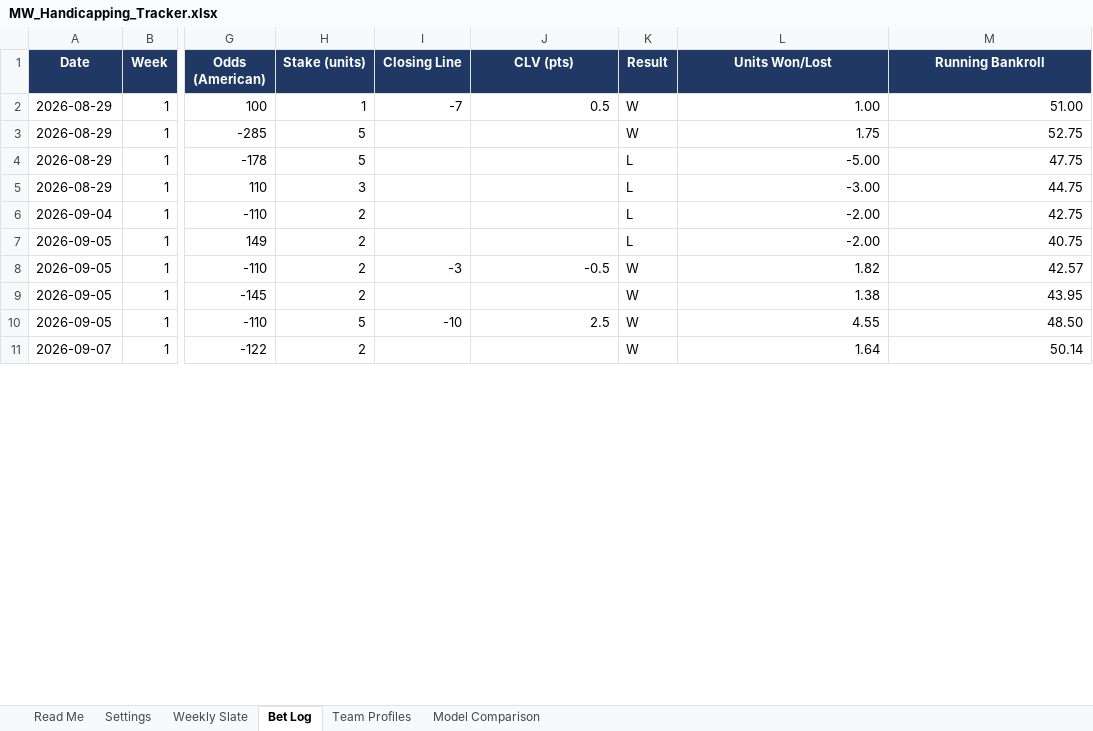
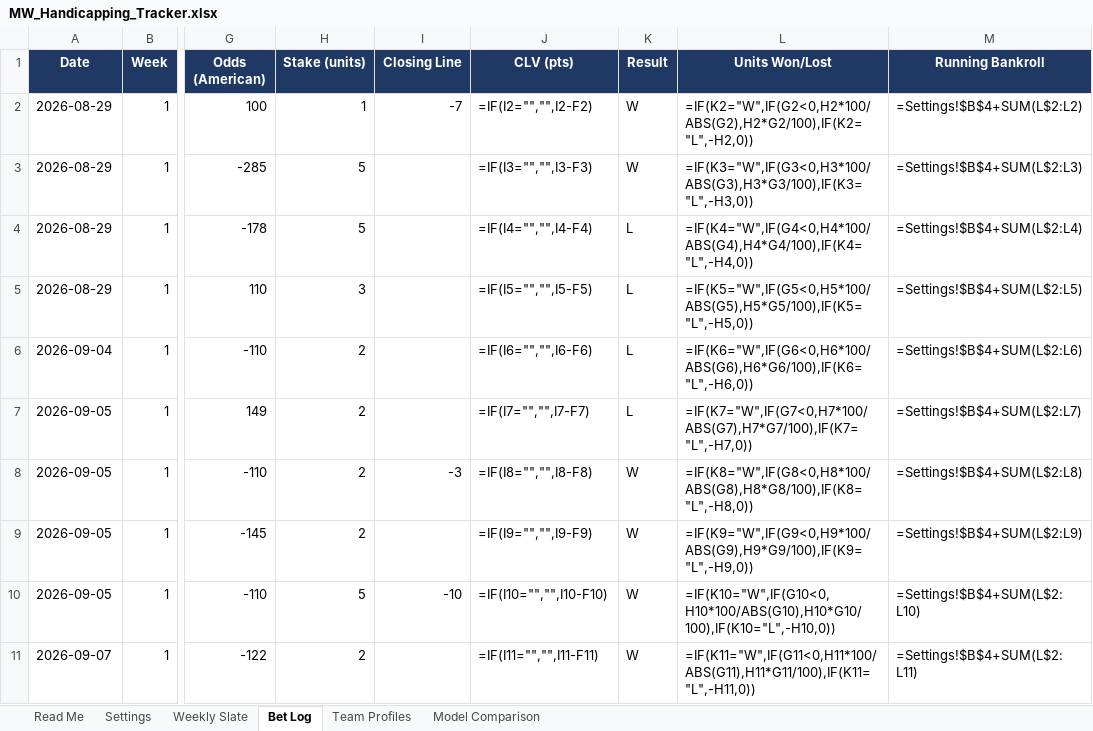
Before and after one commit to colea223/mdubcapping, an Excel workbook: excel/MW_Handicapping_Tracker.xlsx, sheet Bet Log, drawn as a sheet; only a part is shown, gaps mark what is left out; values as stored, in another font and other column widths than the file's, no borders; formulas without a stored value are shown as written; the diff covers the shown part only; the diff names each change by its address in the sheet, - before the commit and + after, or states it on an @@ line.

```diff
--- a/excel/MW_Handicapping_Tracker.xlsx (sheet Bet Log)
+++ b/excel/MW_Handicapping_Tracker.xlsx (sheet Bet Log)
-J2 (CLV (pts)): 0.5
+J2 (CLV (pts)): =IF(I2="","",I2-F2)
-L2 (Units Won/Lost): 1.00
+L2 (Units Won/Lost): =IF(K2="W",IF(G2<0,H2*100/ABS(G2),H2*G2/100),IF(K2="L",-H2,0))
-M2 (Running Bankroll): 51.00
+M2 (Running Bankroll): =Settings!$B$4+SUM(L$2:L2)
-J3 (CLV (pts)): (empty)
+J3 (CLV (pts)): =IF(I3="","",I3-F3)
-L3 (Units Won/Lost): 1.75
+L3 (Units Won/Lost): =IF(K3="W",IF(G3<0,H3*100/ABS(G3),H3*G3/100),IF(K3="L",-H3,0))
-M3 (Running Bankroll): 52.75
+M3 (Running Bankroll): =Settings!$B$4+SUM(L$2:L3)
-J4 (CLV (pts)): (empty)
+J4 (CLV (pts)): =IF(I4="","",I4-F4)
-L4 (Units Won/Lost): -5.00
+L4 (Units Won/Lost): =IF(K4="W",IF(G4<0,H4*100/ABS(G4),H4*G4/100),IF(K4="L",-H4,0))
-M4 (Running Bankroll): 47.75
+M4 (Running Bankroll): =Settings!$B$4+SUM(L$2:L4)
-J5 (CLV (pts)): (empty)
+J5 (CLV (pts)): =IF(I5="","",I5-F5)
-L5 (Units Won/Lost): -3.00
+L5 (Units Won/Lost): =IF(K5="W",IF(G5<0,H5*100/ABS(G5),H5*G5/100),IF(K5="L",-H5,0))
-M5 (Running Bankroll): 44.75
+M5 (Running Bankroll): =Settings!$B$4+SUM(L$2:L5)
-J6 (CLV (pts)): (empty)
+J6 (CLV (pts)): =IF(I6="","",I6-F6)
-L6 (Units Won/Lost): -2.00
+L6 (Units Won/Lost): =IF(K6="W",IF(G6<0,H6*100/ABS(G6),H6*G6/100),IF(K6="L",-H6,0))
-M6 (Running Bankroll): 42.75
+M6 (Running Bankroll): =Settings!$B$4+SUM(L$2:L6)
-J7 (CLV (pts)): (empty)
+J7 (CLV (pts)): =IF(I7="","",I7-F7)
-L7 (Units Won/Lost): -2.00
+L7 (Units Won/Lost): =IF(K7="W",IF(G7<0,H7*100/ABS(G7),H7*G7/100),IF(K7="L",-H7,0))
-M7 (Running Bankroll): 40.75
+M7 (Running Bankroll): =Settings!$B$4+SUM(L$2:L7)
-J8 (CLV (pts)): -0.5
+J8 (CLV (pts)): =IF(I8="","",I8-F8)
-L8 (Units Won/Lost): 1.82
+L8 (Units Won/Lost): =IF(K8="W",IF(G8<0,H8*100/ABS(G8),H8*G8/100),IF(K8="L",-H8,0))
-M8 (Running Bankroll): 42.57
+M8 (Running Bankroll): =Settings!$B$4+SUM(L$2:L8)
-J9 (CLV (pts)): (empty)
+J9 (CLV (pts)): =IF(I9="","",I9-F9)
-L9 (Units Won/Lost): 1.38
+L9 (Units Won/Lost): =IF(K9="W",IF(G9<0,H9*100/ABS(G9),H9*G9/100),IF(K9="L",-H9,0))
-M9 (Running Bankroll): 43.95
+M9 (Running Bankroll): =Settings!$B$4+SUM(L$2:L9)
-J10 (CLV (pts)): 2.5
+J10 (CLV (pts)): =IF(I10="","",I10-F10)
-L10 (Units Won/Lost): 4.55
+L10 (Units Won/Lost): =IF(K10="W",IF(G10<0,H10*100/ABS(G10),H10*G10/100),IF(K10="L",-H10,0))
-M10 (Running Bankroll): 48.50
+M10 (Running Bankroll): =Settings!$B$4+SUM(L$2:L10)
-J11 (CLV (pts)): (empty)
+J11 (CLV (pts)): =IF(I11="","",I11-F11)
-L11 (Units Won/Lost): 1.64
+L11 (Units Won/Lost): =IF(K11="W",IF(G11<0,H11*100/ABS(G11),H11*G11/100),IF(K11="L",-H11,0))
-M11 (Running Bankroll): 50.14
+M11 (Running Bankroll): =Settings!$B$4+SUM(L$2:L11)
```
Also changed, not shown: other rows of this sheet, sheet Model Comparison, sheet Weekly Slate, sheet Team Profiles, 35 other files.
